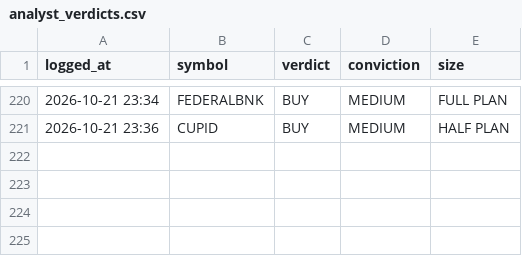
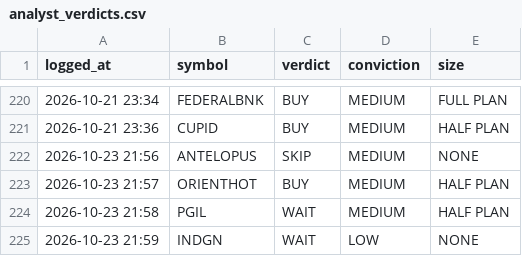
Before and after one commit to kartikeyaav/Golden-Stock, a CSV file: multibagger_screener/multibagger_screener/journal/analyst_verdicts.csv, drawn as a sheet; only a part is shown, gaps mark what is left out; the diff names each change by its address in the sheet, - before the commit and + after, or states it on an @@ line.

Commit message:
local analyst: 4 pooled verdict(s) 2026-10-23 21:59 (subscription run)

```diff
--- a/multibagger_screener/multibagger_screener/journal/analyst_verdicts.csv
+++ b/multibagger_screener/multibagger_screener/journal/analyst_verdicts.csv
+row 222: 2026-10-23 21:56 | ANTELOPUS | SKIP | MEDIUM | NONE
+row 223: 2026-10-23 21:57 | ORIENTHOT | BUY | MEDIUM | HALF PLAN
+row 224: 2026-10-23 21:58 | PGIL | WAIT | MEDIUM | HALF PLAN
+row 225: 2026-10-23 21:59 | INDGN | WAIT | LOW | NONE
```
Also changed, not shown: 5 other files.
